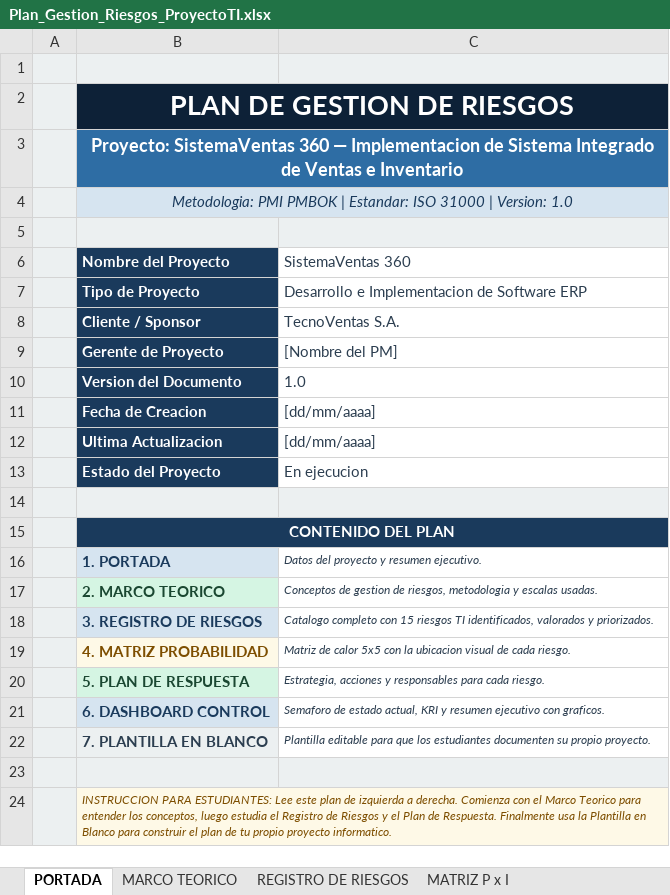
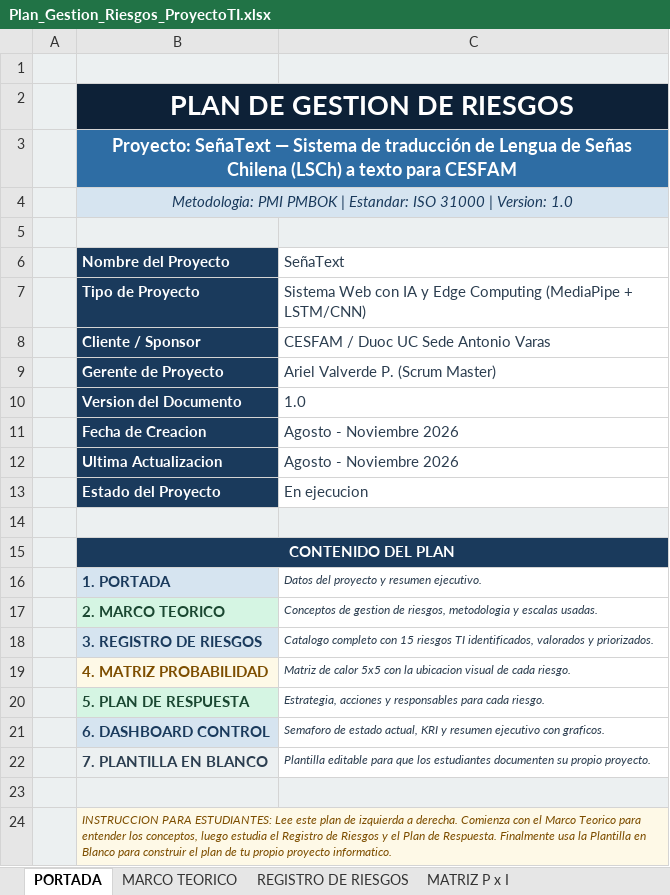
Before and after one commit to mtynnn/senatext, an Excel workbook: Fase 2/Evidencias Proyecto/Gestion_proyecto/Plan_Gestion_Riesgos_ProyectoTI.xlsx, sheet PORTADA, drawn as a sheet; values as stored, in another font and other column widths than the file's, no borders; the diff names each change by its address in the sheet, - before the commit and + after, or states it on an @@ line.

```diff
--- a/Fase 2/Evidencias Proyecto/Gestion_proyecto/Plan_Gestion_Riesgos_ProyectoTI.xlsx (sheet PORTADA)
+++ b/Fase 2/Evidencias Proyecto/Gestion_proyecto/Plan_Gestion_Riesgos_ProyectoTI.xlsx (sheet PORTADA)
-B3 (Nombre del Proyecto): Proyecto: SistemaVentas 360 — Implementacion de Sistema Integrado de Ventas e Inventario
+B3 (Nombre del Proyecto): Proyecto: SeñaText — Sistema de traducción de Lengua de Señas Chilena (LSCh) a texto para CESFAM
-C6: SistemaVentas 360
+C6: SeñaText
-C7 (SeñaText): Desarrollo e Implementacion de Software ERP
+C7 (SeñaText): Sistema Web con IA y Edge Computing (MediaPipe + LSTM/CNN)
-C8 (SeñaText): TecnoVentas S.A.
+C8 (SeñaText): CESFAM / Duoc UC Sede Antonio Varas
-C9 (SeñaText): [Nombre del PM]
+C9 (SeñaText): Ariel Valverde P. (Scrum Master)
-C11:C12 (SeñaText): [dd/mm/aaaa]
+C11:C12 (SeñaText): Agosto - Noviembre 2026
```
Also changed, not shown: sheet PLANTILLA ALUMNOS, sheet REGISTRO DE RIESGOS, charts or pictures, Fase 2/Evidencias Proyecto/Gestion_proyecto/PMOInformatica Plantilla Scrum Lista de tareas de la iteración (1) (1).xlsx, Fase 2/Evidencias Proyecto/Gestion_proyecto/PMOInformatica Plantilla de Product Backlog (2).xlsx, 7 other files.
